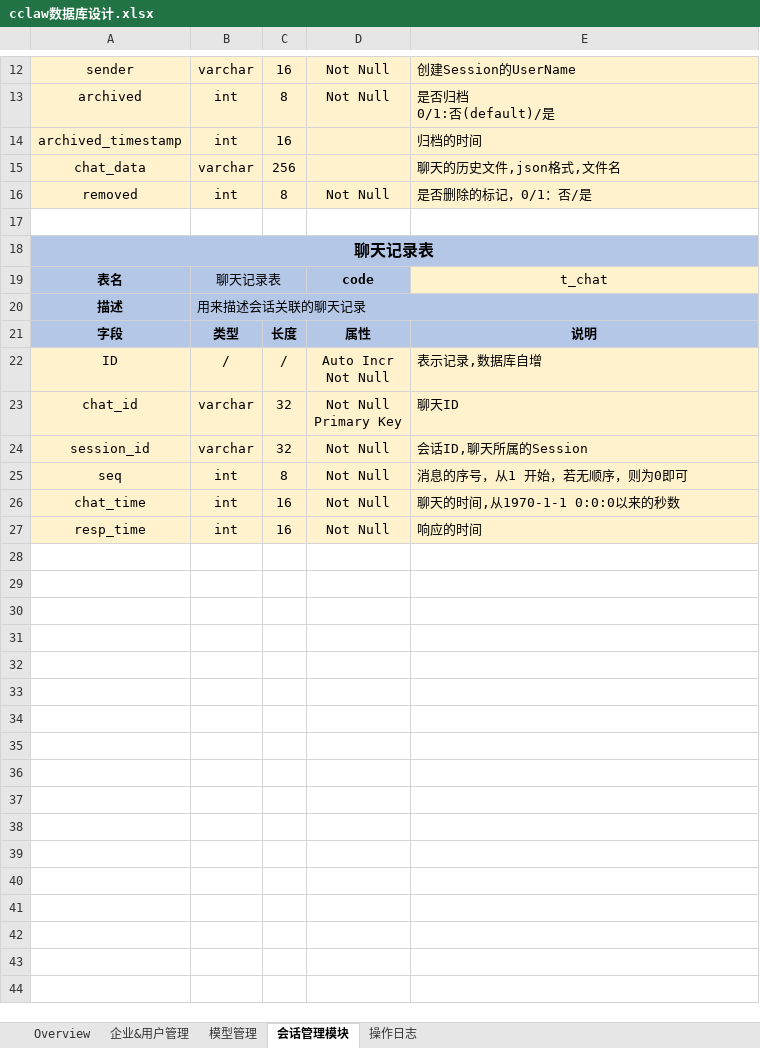
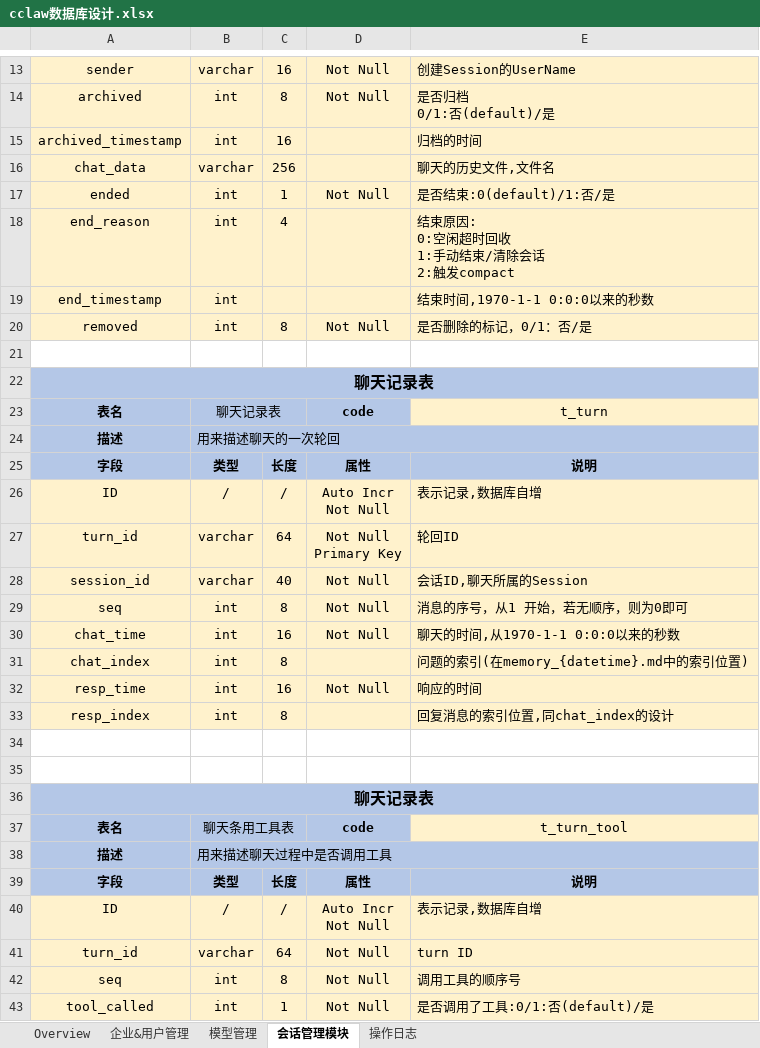
Before and after one commit to frank362181/CClaw, an Excel workbook: document/cclaw数据库设计.xlsx, sheet 会话管理模块, drawn as a sheet; only a part is shown, gaps mark what is left out; values as stored, in another font and other column widths than the file's, no borders; removed rows and columns are numbered as before the commit, all else as after; ↵ is a line break in a cell; the diff covers the shown part only; the diff names each change by its address in the sheet, - before the commit and + after, or states it on an @@ line.

```diff
--- a/document/cclaw数据库设计.xlsx (sheet 会话管理模块)
+++ b/document/cclaw数据库设计.xlsx (sheet 会话管理模块)
-E16: 聊天的历史文件,json格式,文件名
+E16: 聊天的历史文件,文件名
+row 17: ended | int | 1 | Not Null | 是否结束:0(default)/1:否/是
+row 18: end_reason | int | 4 |  | 结束原因: ↵ 0:空闲超时回收 ↵ 1:手动结束/清除会话 ↵ 2:触发compact
+row 19: end_timestamp | int |  |  | 结束时间,1970-1-1 0:0:0以来的秒数
-E23: t_chat
+E23: t_turn
-B24: 用来描述会话关联的聊天记录
+B24: 用来描述聊天的一次轮回
-row 23: chat_id | varchar | 32 | Not Null ↵ Primary Key | 聊天ID
+row 27: turn_id | varchar | 64 | Not Null ↵ Primary Key | 轮回ID
-C28: 32
+C28: 40
+row 31: chat_index | int | 8 |  | 问题的索引(在memory_{datetime}.md中的索引位置)
+row 33: resp_index | int | 8 |  | 回复消息的索引位置,同chat_index的设计
+row 34: (empty)
+row 35: (empty)
+row 36: 聊天记录表
+row 37: 表名 | 聊天条用工具表 |  | code | t_turn_tool
+row 38: 描述 | 用来描述聊天过程中是否调用工具
+row 39: 字段 | 类型 | 长度 | 属性 | 说明
+row 40: ID | / | / | Auto Incr ↵ Not Null | 表示记录,数据库自增
+row 41: turn_id | varchar | 64 | Not Null | turn ID
+row 42: seq | int | 8 | Not Null | 调用工具的顺序号
+row 43: tool_called | int | 1 | Not Null | 是否调用了工具:0/1:否(default)/是
```
Also changed, not shown: 5 added rows and 2 edited cells elsewhere in this sheet, 44 other files.
